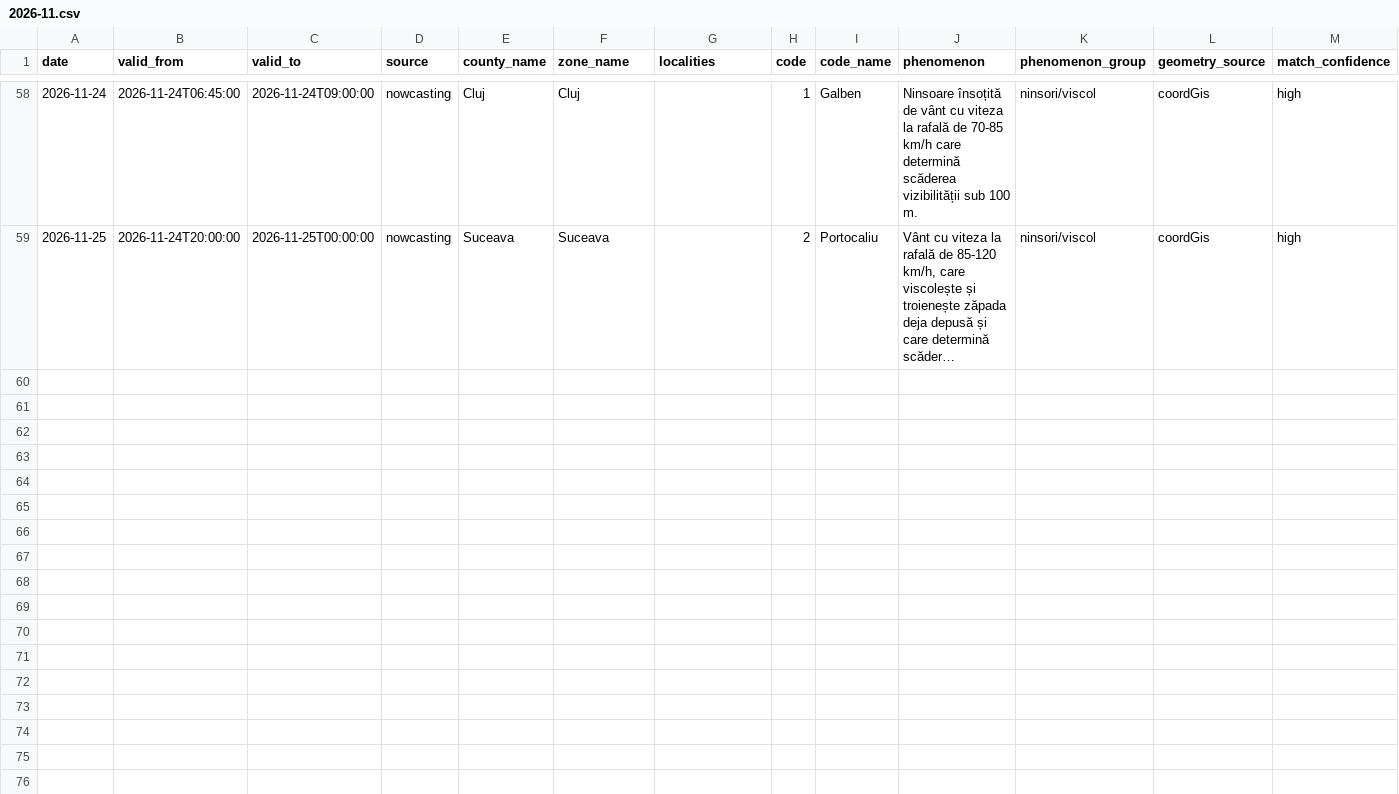
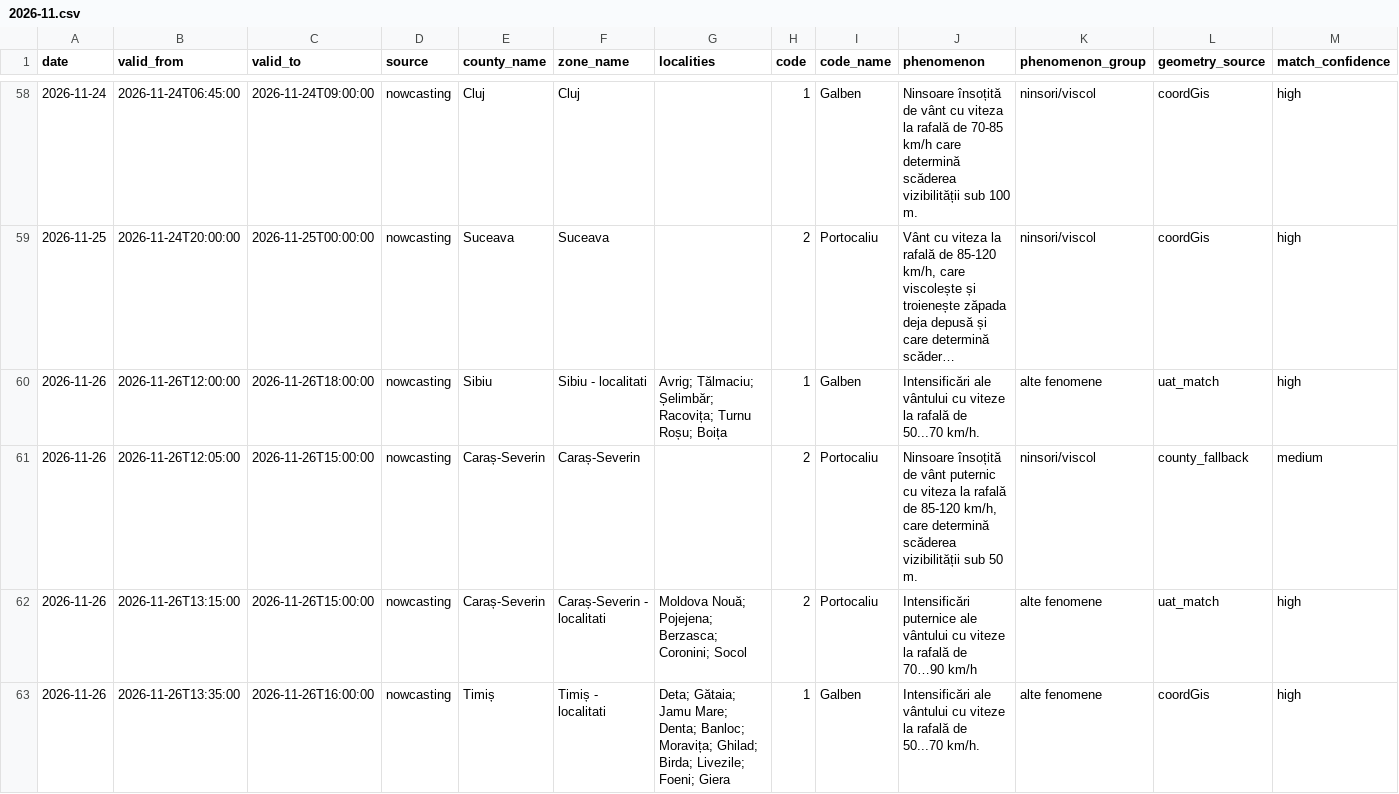
Before and after one commit to mariusbudileanu/date-meteo, a CSV file: public/istoric/nowcasting/2026-11.csv, drawn as a sheet; only a part is shown, gaps mark what is left out; long unchanged cells end in …; rows hold the shown columns only; the diff names each change by its address in the sheet, - before the commit and + after, or states it on an @@ line.

```diff
--- a/public/istoric/nowcasting/2026-11.csv
+++ b/public/istoric/nowcasting/2026-11.csv
+row 60: 2026-11-26 | 2026-11-26T12:00:00 | 2026-11-26T18:00:00 | nowcasting | Sibiu | Sibiu - localitati | Avrig; Tălmaciu; Șelimbăr; Racovița; Turnu Roșu; Boița | 1 | Galben | Intensificări ale vântului cu viteze la rafală de 50...70 km/h. | alte fenomene | uat_match | high
+row 61: 2026-11-26 | 2026-11-26T12:05:00 | 2026-11-26T15:00:00 | nowcasting | Caraș-Severin | Caraș-Severin |  | 2 | Portocaliu | Ninsoare însoțită de vânt puternic cu viteza la rafală de 85-120 km/h, care determină scăderea vizibilității sub 50 m. | ninsori/viscol | county_fallback | medium
+row 62: 2026-11-26 | 2026-11-26T13:15:00 | 2026-11-26T15:00:00 | nowcasting | Caraș-Severin | Caraș-Severin - localitati | Moldova Nouă; Pojejena; Berzasca; Coronini; Socol | 2 | Portocaliu | Intensificări puternice ale vântului cu viteze la rafală de 70…90 km/h | alte fenomene | uat_match | high
+row 63: 2026-11-26 | 2026-11-26T13:35:00 | 2026-11-26T16:00:00 | nowcasting | Timiș | Timiș - localitati | Deta; Gătaia; Jamu Mare; Denta; Banloc; Moravița; Ghilad; Birda; Livezile; Foeni; Giera | 1 | Galben | Intensificări ale vântului cu viteze la rafală de 50...70 km/h. | alte fenomene | coordGis | high
```
Also changed, not shown: public/istoric/2026/2026-11.csv, 15 other files.
